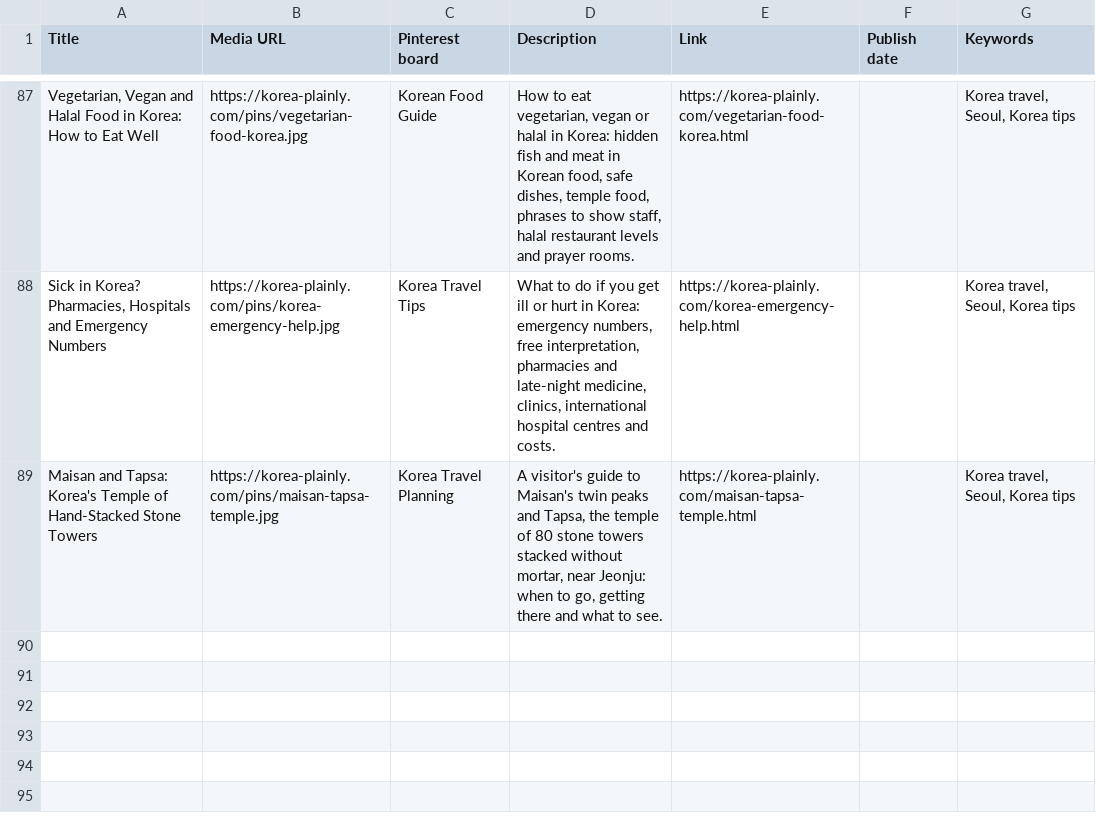
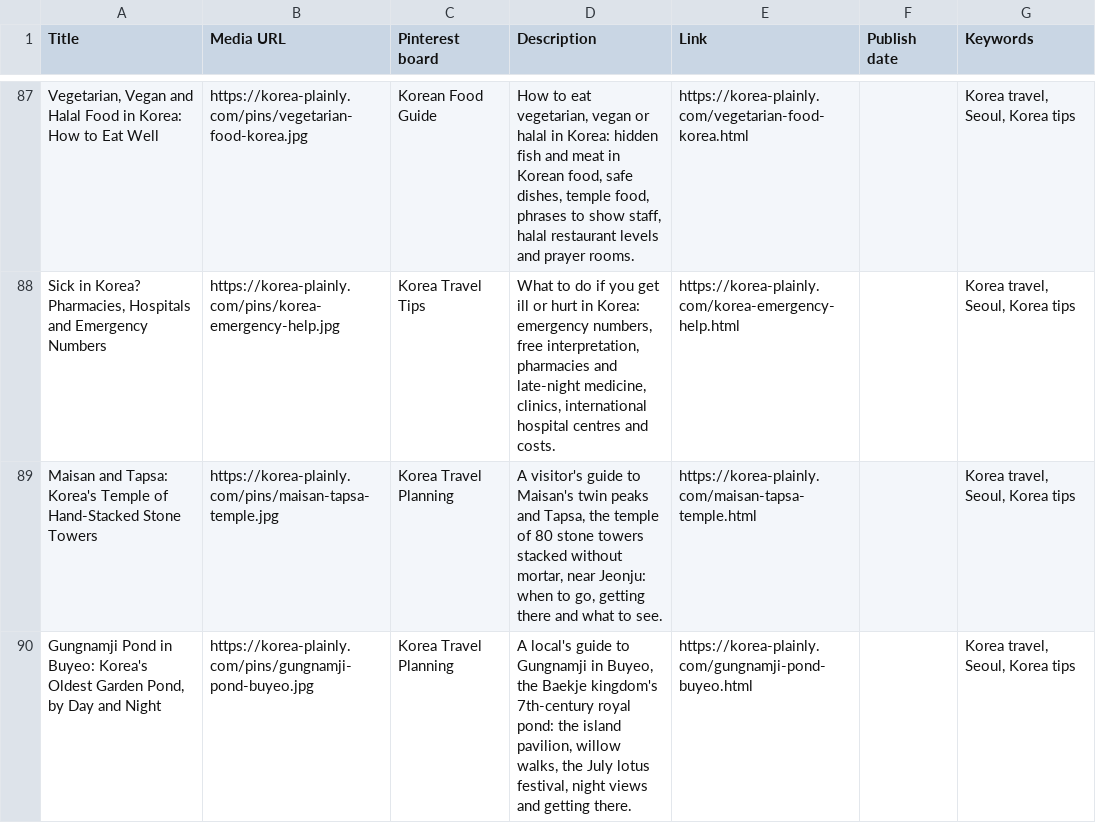
Before and after one commit to JungSuk-Kim/korea-plainly, a CSV file: pins/pins.csv, drawn as a sheet; only a part is shown, gaps mark what is left out; the diff names each change by its address in the sheet, - before the commit and + after, or states it on an @@ line.

```diff
--- a/pins/pins.csv
+++ b/pins/pins.csv
+row 90: Gungnamji Pond in Buyeo: Korea's Oldest Garden Pond, by Day and Night | https://korea-plainly.com/pins/gungnamji-pond-buyeo.jpg | Korea Travel Planning | A local's guide to Gungnamji in Buyeo, the Baekje kingdom's 7th-century royal pond: the island pavilion, willow walks, the July lotus festival, night views and getting there. | https://korea-plainly.com/gungnamji-pond-buyeo.html |  | Korea travel, Seoul, Korea tips
```
Also changed, not shown: 35 other files.
